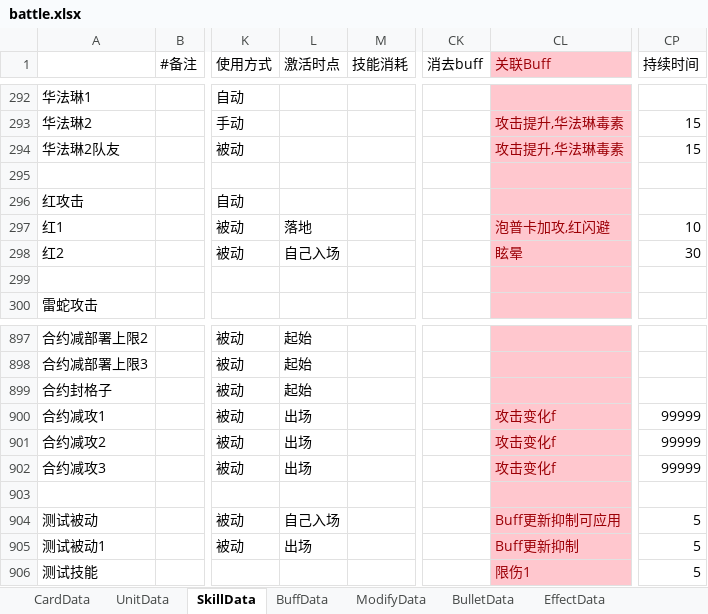
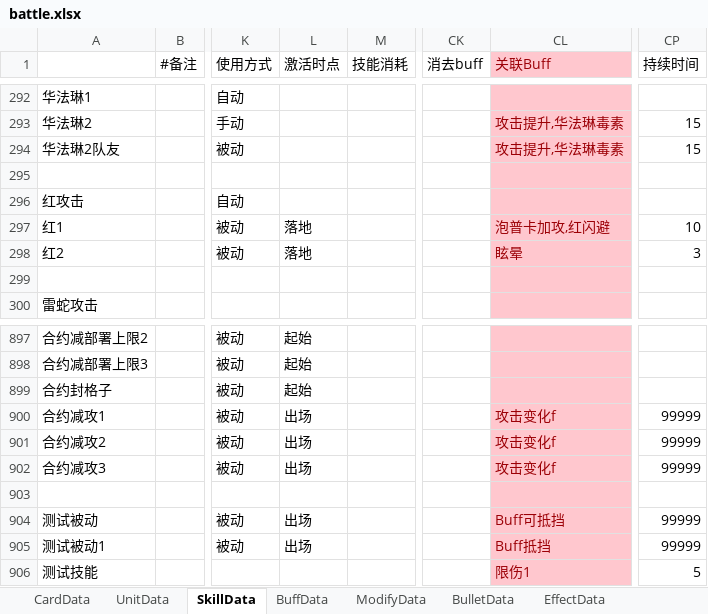
Before and after one commit to XR-857342619/ArkN, an Excel workbook: Excel/Main/battle.xlsx, sheet SkillData, drawn as a sheet; only a part is shown, gaps mark what is left out; values as stored, in another font and other column widths than the file's, no borders; the diff names each change by its address in the sheet, - before the commit and + after, or states it on an @@ line.

Commit message:
更新buff抵挡&buff可抵挡

```diff
--- a/Excel/Main/battle.xlsx (sheet SkillData)
+++ b/Excel/Main/battle.xlsx (sheet SkillData)
-L298 (激活时点): 自己入场
+L298 (激活时点): 落地
-CP298 (持续时间): 30
+CP298 (持续时间): 3
-L904 (激活时点): 自己入场
+L904 (激活时点): 出场
-CL904 (关联Buff): Buff更新抑制可应用
+CL904 (关联Buff): Buff可抵挡
-CP904:CP905 (持续时间): 5
+CP904:CP905 (持续时间): 99999
-CL905 (关联Buff): Buff更新抑制
+CL905 (关联Buff): Buff抵挡
```
Also changed, not shown: sheet BuffData, other sheet tabs, Excel/Main/先锋.xlsx, Excel/一方通行/Mon3ter.xlsx, 11 other files.
